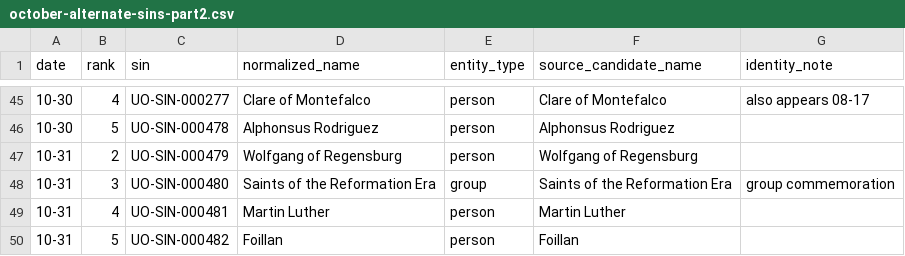
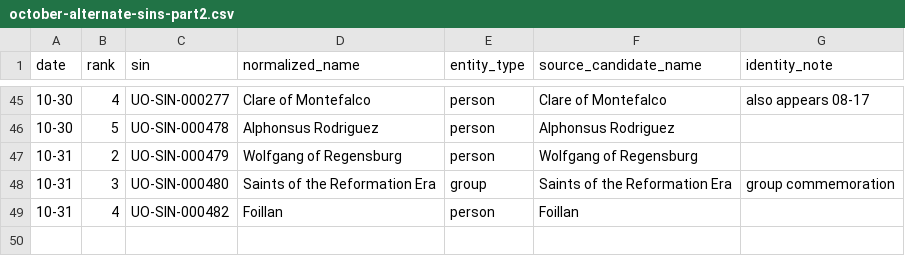
Before and after one commit to JWJeffery/PrayerAppNew, a CSV file: data/kalendar/sin/alternate/october-alternate-sins-part2.csv, drawn as a sheet; only a part is shown, gaps mark what is left out.

Commit message:
Remove Martin Luther SIN mapping

```diff
--- a/data/kalendar/sin/alternate/october-alternate-sins-part2.csv
+++ b/data/kalendar/sin/alternate/october-alternate-sins-part2.csv
@@ -48,3 +48,2 @@ date,rank,sin,normalized_name,entity_type,source_candidate_name,identity_note
 10-31,3,UO-SIN-000480,Saints of the Reformation Era,group,Saints of the Reformation Era,group commemoration
-10-31,4,UO-SIN-000481,Martin Luther,person,Martin Luther,
-10-31,5,UO-SIN-000482,Foillan,person,Foillan,
+10-31,4,UO-SIN-000482,Foillan,person,Foillan,
```
